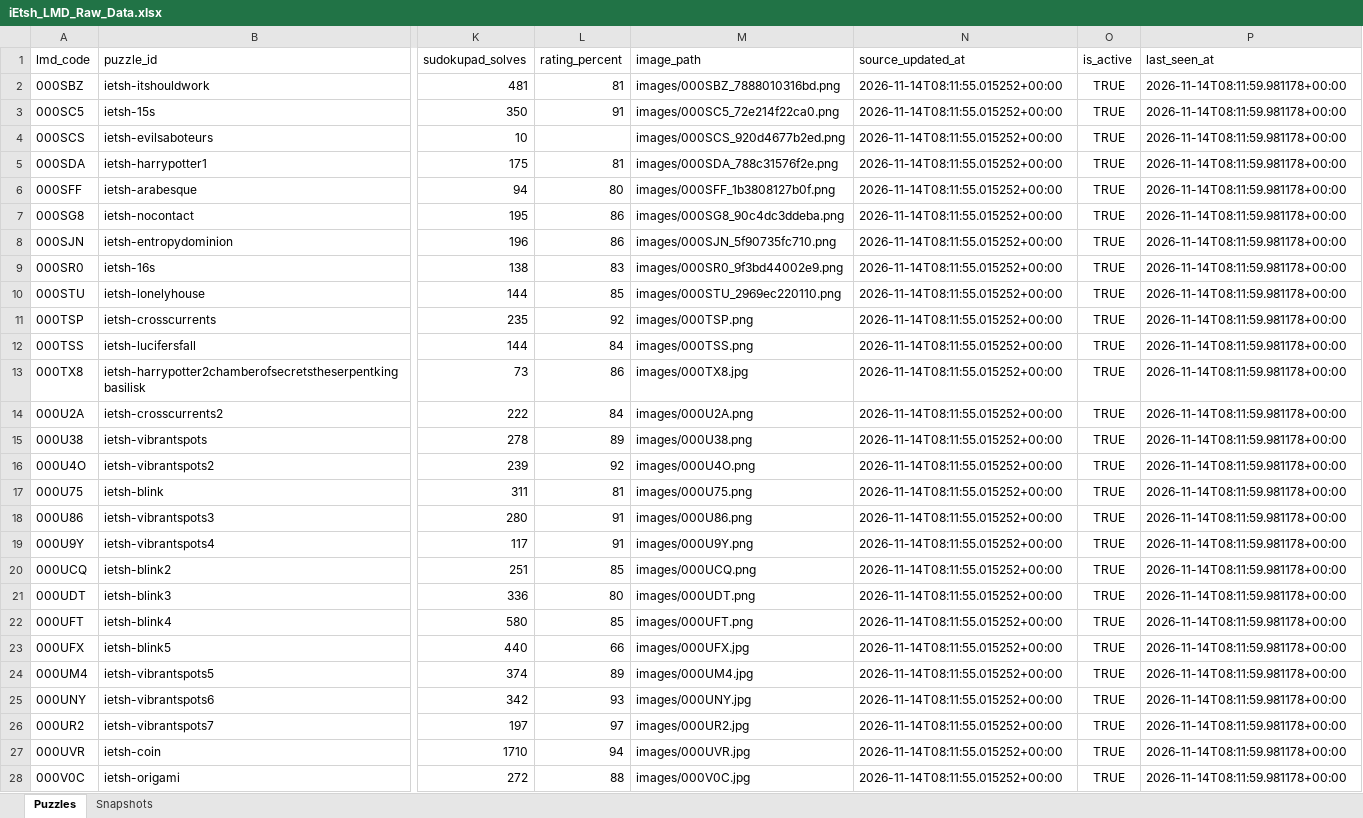
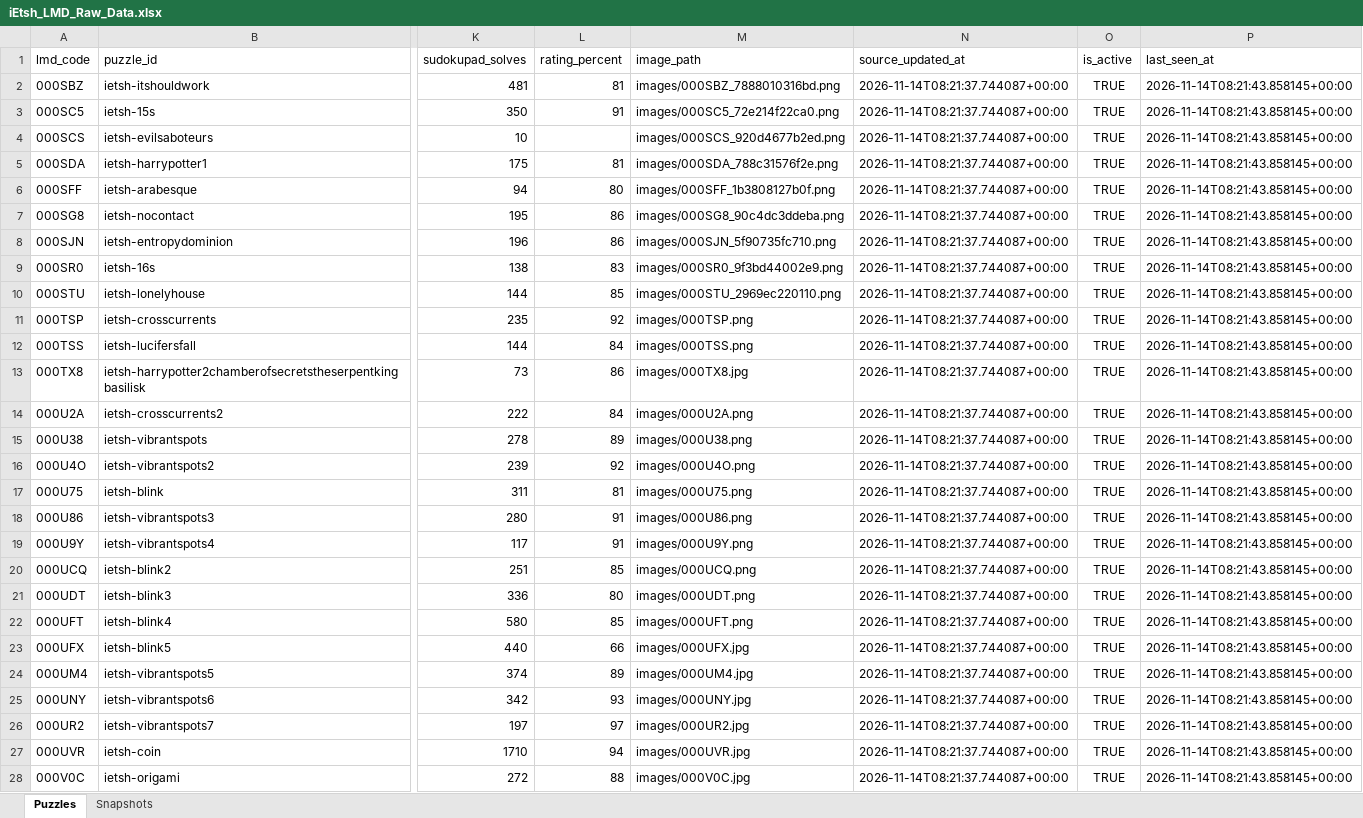
Before and after one commit to iEtsh/iEtsh.sudoku, an Excel workbook: sudoku-ietsh/ietsh/lmd/exports/raw-data/iEtsh_LMD_Raw_Data.xlsx, sheet Puzzles, drawn as a sheet; only a part is shown, gaps mark what is left out; values as stored, in another font and other column widths than the file's, no borders; table styles not drawn; the diff covers the shown part only; the diff names each change by its address in the sheet, - before the commit and + after, or states it on an @@ line.

```diff
--- a/sudoku-ietsh/ietsh/lmd/exports/raw-data/iEtsh_LMD_Raw_Data.xlsx (sheet Puzzles)
+++ b/sudoku-ietsh/ietsh/lmd/exports/raw-data/iEtsh_LMD_Raw_Data.xlsx (sheet Puzzles)
-N2:N28 (source_updated_at): 2026-11-14T08:11:55.015252+00:00
+N2:N28 (source_updated_at): 2026-11-14T08:21:37.744087+00:00
-P2:P28 (last_seen_at): 2026-11-14T08:11:59.981178+00:00
+P2:P28 (last_seen_at): 2026-11-14T08:21:43.858145+00:00
```
Also changed, not shown: 34 edited cells elsewhere in this sheet, sudoku-ietsh/ietsh/lmd/exports/iEtsh_LMD_Analytics.xlsx.
